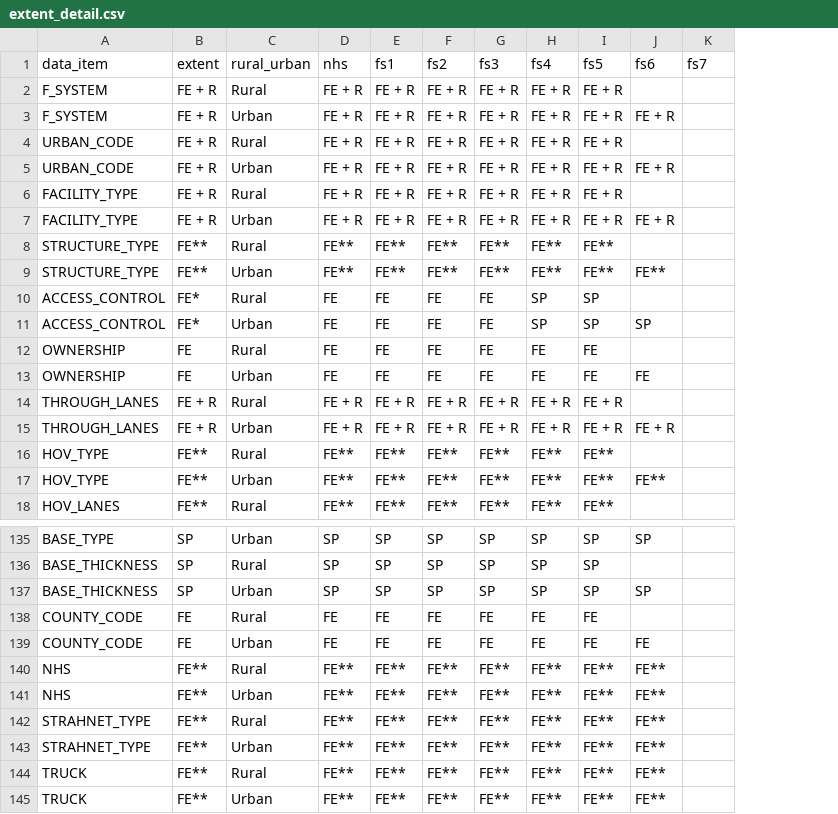
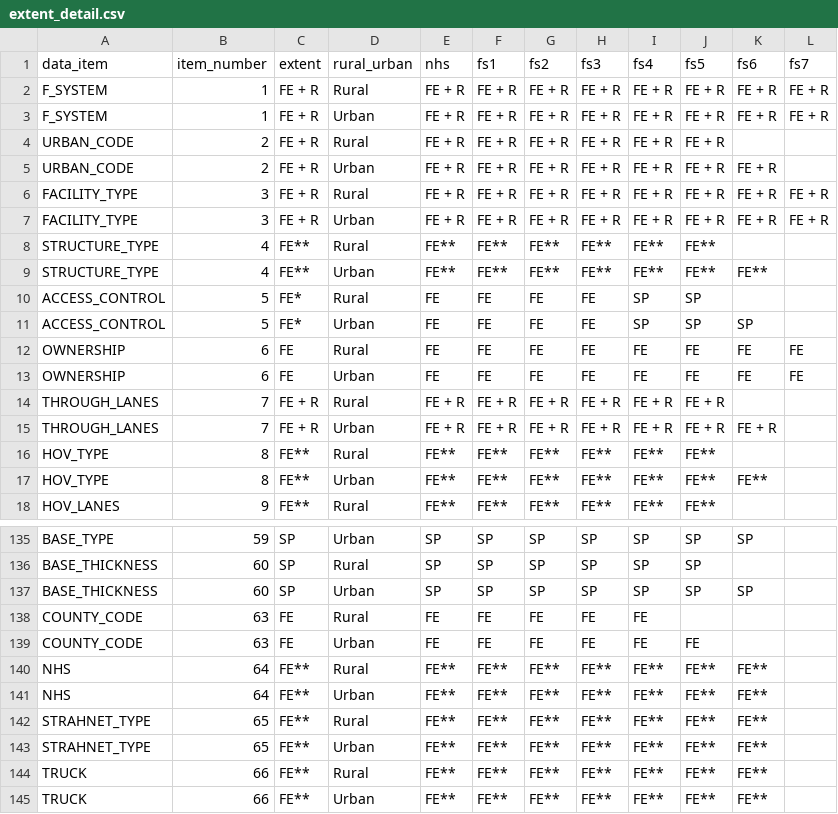
Before and after one commit to RSGInc/HPMS-Score-Card-Generator, a CSV file: resources/dat/extent_detail.csv, drawn as a sheet; only a part is shown, gaps mark what is left out; addresses are those after the commit; the diff covers the shown part only; the diff names each change by its address in the sheet, - before the commit and + after, or states it on an @@ line.

```diff
--- a/resources/dat/extent_detail.csv
+++ b/resources/dat/extent_detail.csv
+column B (item_number), rows 2-18: 1 | 1 | 2 | 2 | 3 | 3 | 4 | 4 | 5 | 5 | 6 | 6 | 7 | 7 | 8 | 8 | 9; rows 135-145: 59 | 60 | 60 | 63 | 63 | 64 | 64 | 65 | 65 | 66 | 66
-K2 (fs6): (empty)
+K2 (fs6): FE + R
-L2:L3 (fs7): (empty)
+L2:L3 (fs7): FE + R
-K6 (fs6): (empty)
+K6 (fs6): FE + R
-L6:L7 (fs7): (empty)
+L6:L7 (fs7): FE + R
-K12 (fs6): (empty)
+K12 (fs6): FE
-L12:L13 (fs7): (empty)
+L12:L13 (fs7): FE
-J138 (fs5): FE
+J138 (fs5): (empty)
-K139 (fs6): FE
+K139 (fs6): (empty)
```
Also changed, not shown: 4 added rows and 34 edited cells elsewhere in this file.
